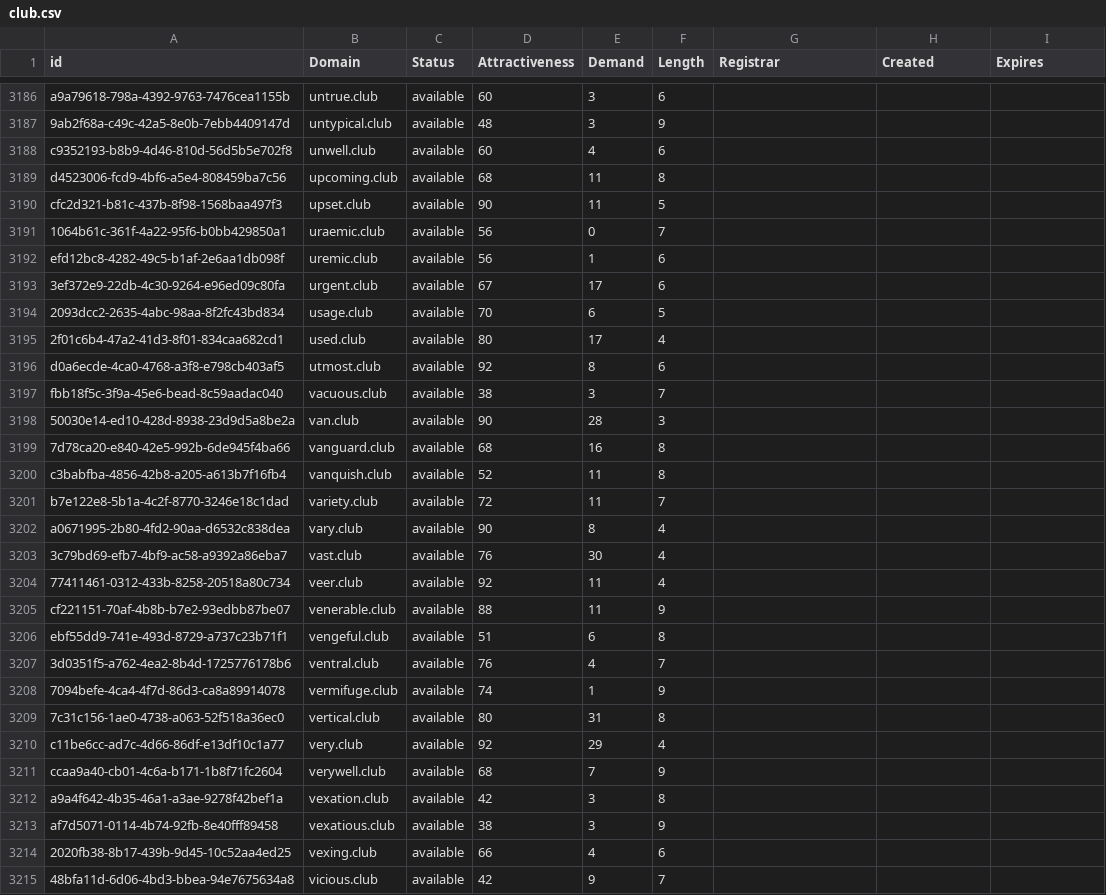
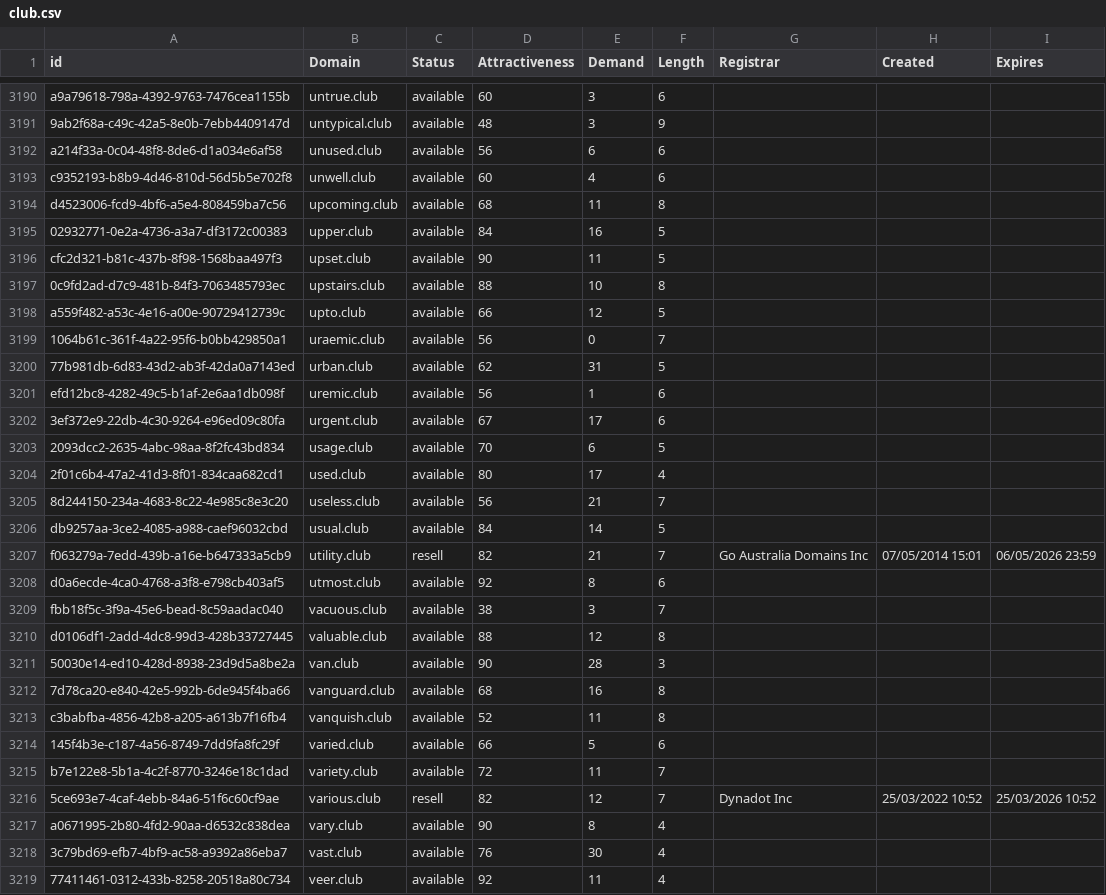
Before and after one commit to UniqueDomains/club-oneword-domains, a CSV file: club.csv, drawn as a sheet; only a part is shown, gaps mark what is left out; the shorter side is filled out with more unchanged rows; the diff covers the shown part only.

Commit message:
Domains update

```diff
--- a/club.csv
+++ b/club.csv
@@ -3187,6 +3191,11 @@ a9a79618-798a-4392-9763-7476cea1155b,untrue.club,available,60,3,6,,,
 9ab2f68a-c49c-42a5-8e0b-7ebb4409147d,untypical.club,available,48,3,9,,,
+a214f33a-0c04-48f8-8de6-d1a034e6af58,unused.club,available,56,6,6,,,
 c9352193-b8b9-4d46-810d-56d5b5e702f8,unwell.club,available,60,4,6,,,
 d4523006-fcd9-4bf6-a5e4-808459ba7c56,upcoming.club,available,68,11,8,,,
+02932771-0e2a-4736-a3a7-df3172c00383,upper.club,available,84,16,5,,,
 cfc2d321-b81c-437b-8f98-1568baa497f3,upset.club,available,90,11,5,,,
+0c9fd2ad-d7c9-481b-84f3-7063485793ec,upstairs.club,available,88,10,8,,,
+a559f482-a53c-4e16-a00e-90729412739c,upto.club,available,66,12,5,,,
 1064b61c-361f-4a22-95f6-b0bb429850a1,uraemic.club,available,56,0,7,,,
+77b981db-6d83-43d2-ab3f-42da0a7143ed,urban.club,available,62,31,5,,,
 efd12bc8-4282-49c5-b1af-2e6aa1db098f,uremic.club,available,56,1,6,,,
@@ -3195,4 +3204,8 @@ efd12bc8-4282-49c5-b1af-2e6aa1db098f,uremic.club,available,56,1,6,,,
 2f01c6b4-47a2-41d3-8f01-834caa682cd1,used.club,available,80,17,4,,,
+8d244150-234a-4683-8c22-4e985c8e3c20,useless.club,available,56,21,7,,,
+db9257aa-3ce2-4085-a988-caef96032cbd,usual.club,available,84,14,5,,,
+f063279a-7edd-439b-a16e-b647333a5cb9,utility.club,resell,82,21,7,Go Australia Domains Inc,07/05/2014 15:01,06/05/2026 23:59
 d0a6ecde-4ca0-4768-a3f8-e798cb403af5,utmost.club,available,92,8,6,,,
 fbb18f5c-3f9a-45e6-bead-8c59aadac040,vacuous.club,available,38,3,7,,,
+d0106df1-2add-4dc8-99d3-428b33727445,valuable.club,available,88,12,8,,,
 50030e14-ed10-428d-8938-23d9d5a8be2a,van.club,available,90,28,3,,,
@@ -3200,3 +3213,5 @@ fbb18f5c-3f9a-45e6-bead-8c59aadac040,vacuous.club,available,38,3,7,,,
 c3babfba-4856-42b8-a205-a613b7f16fb4,vanquish.club,available,52,11,8,,,
+145f4b3e-c187-4a56-8749-7dd9fa8fc29f,varied.club,available,66,5,6,,,
 b7e122e8-5b1a-4c2f-8770-3246e18c1dad,variety.club,available,72,11,7,,,
+5ce693e7-4caf-4ebb-84a6-51f6c60cf9ae,various.club,resell,82,12,7,Dynadot Inc,25/03/2022 10:52,25/03/2026 10:52
 a0671995-2b80-4fd2-90aa-d6532c838dea,vary.club,available,90,8,4,,,
```
Also changed, not shown: 14 added rows and 4 edited cells elsewhere in this file, 2 other files.
